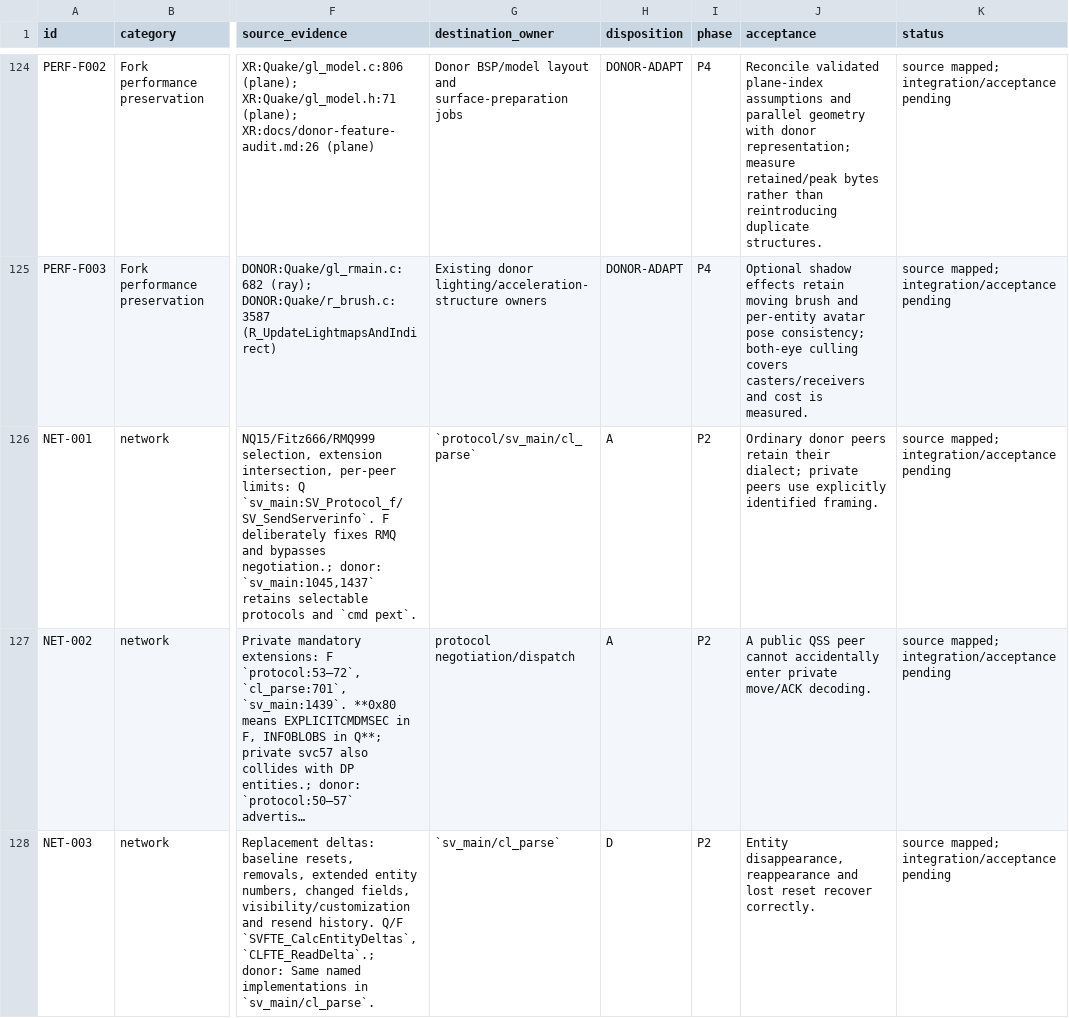
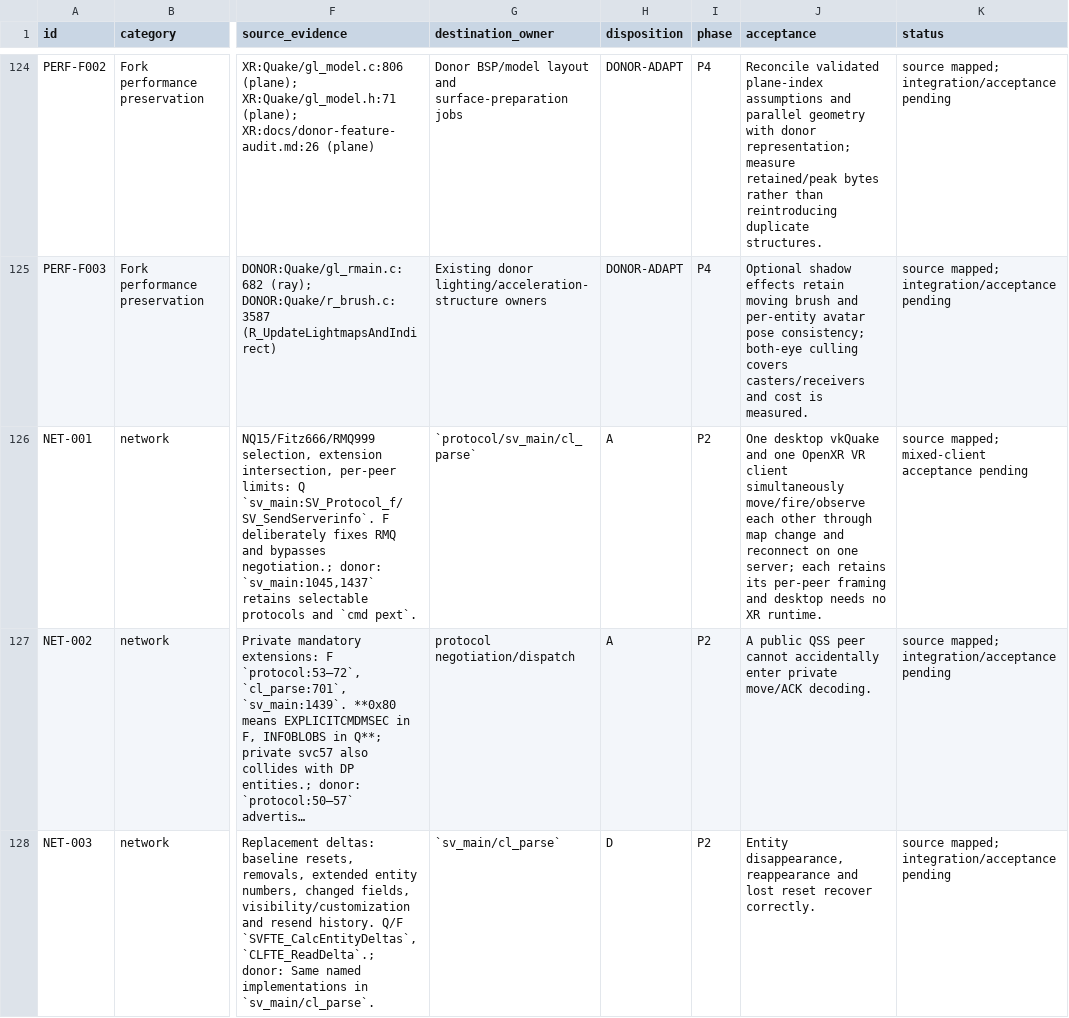
Before and after one commit to ObeseCatLord/Quakespasm-VR, a CSV file: docs/migration-feature-map.csv, drawn as a sheet; only a part is shown, gaps mark what is left out; long unchanged cells end in …; the diff names each change by its address in the sheet, - before the commit and + after, or states it on an @@ line.

Commit message:
Require mixed desktop and VR peers in network gate

```diff
--- a/docs/migration-feature-map.csv
+++ b/docs/migration-feature-map.csv
-J126 (acceptance): Ordinary donor peers retain their dialect; private peers use explicitly identified framing.
+J126 (acceptance): One desktop vkQuake and one OpenXR VR client simultaneously move/fire/observe each other through map change and reconnect on one server; each retains its per-peer framing and desktop needs no XR runtime.
-K126 (status): source mapped; integration/acceptance pending
+K126 (status): source mapped; mixed-client acceptance pending
```
Also changed, not shown: 1 other file.
